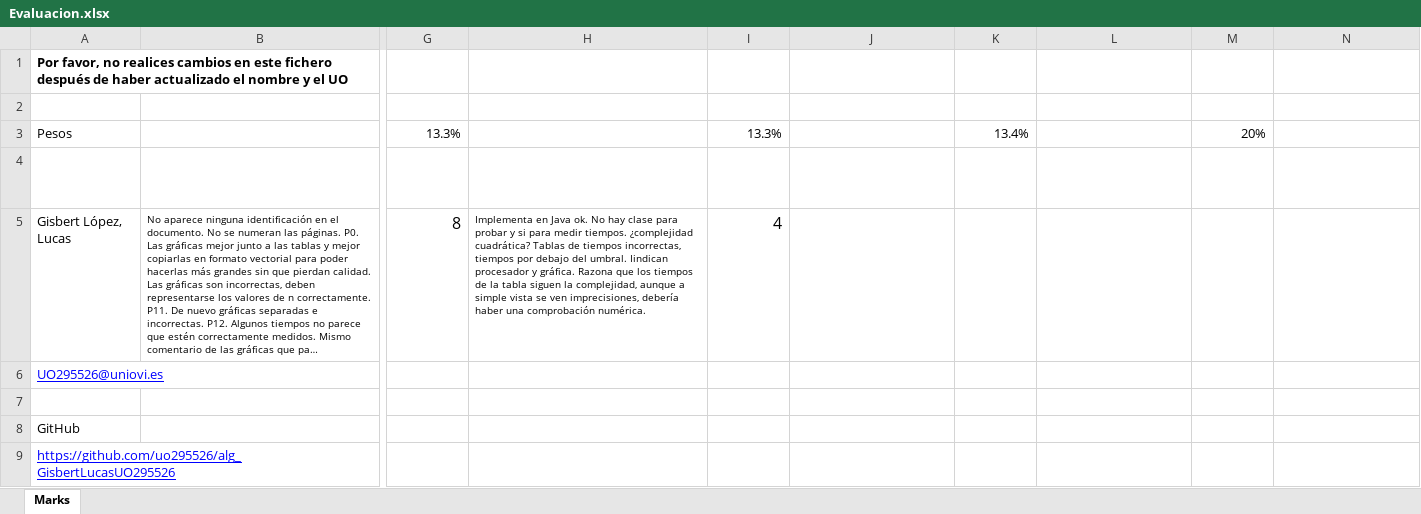
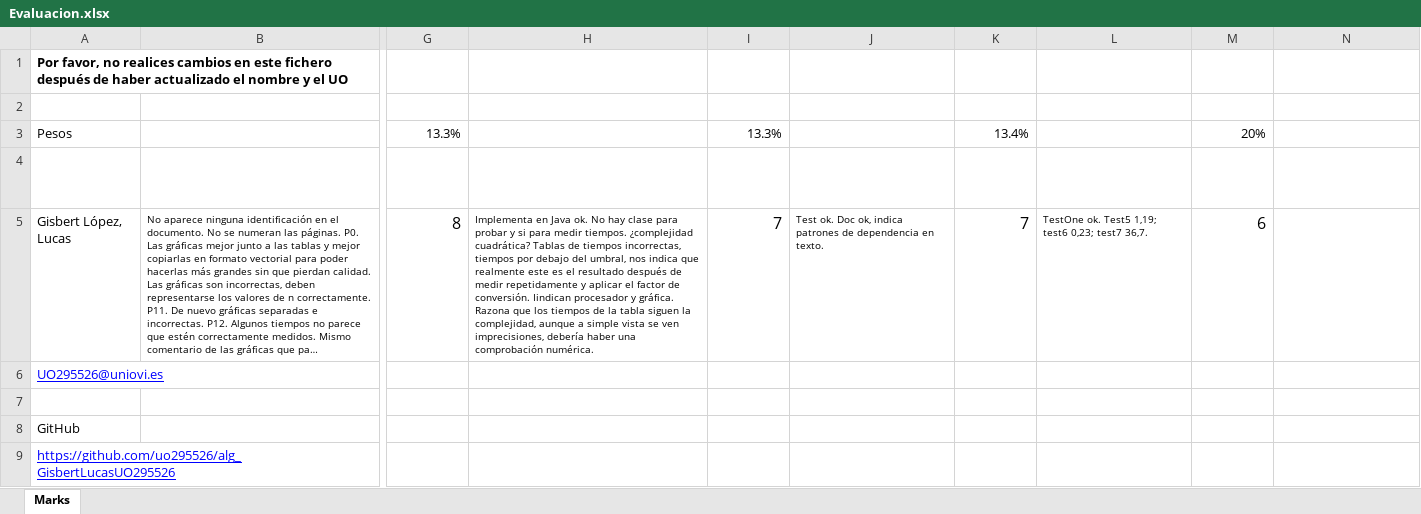
Before and after one commit to LucasGisb/alg_GisbertLucasUO295526, an Excel workbook: Evaluacion.xlsx, sheet Marks, drawn as a sheet; only a part is shown, gaps mark what is left out; long unchanged cells end in …; values as stored, in another font and other column widths than the file's, no borders; table styles not drawn; the diff names each change by its address in the sheet, - before the commit and + after, or states it on an @@ line.

Commit message:
Evaluación hasta P6 backtracking

```diff
--- a/Evaluacion.xlsx (sheet Marks)
+++ b/Evaluacion.xlsx (sheet Marks)
-H5: …debajo del umbral. Iindican procesador…
+H5: …debajo del umbral, nos indica que realmente este es el resultado después de medir repetidamente y aplicar el factor de conversión. Iindican procesador…
-I5: 4
+I5: 7
-J5: (empty)
+J5: Test ok. Doc ok, indica patrones de dependencia en texto.
-K5: (empty)
+K5: 7
-L5: (empty)
+L5: TestOne ok. Test5 1,19; test6 0,23; test7 36,7.
-M5: (empty)
+M5: 6
```
